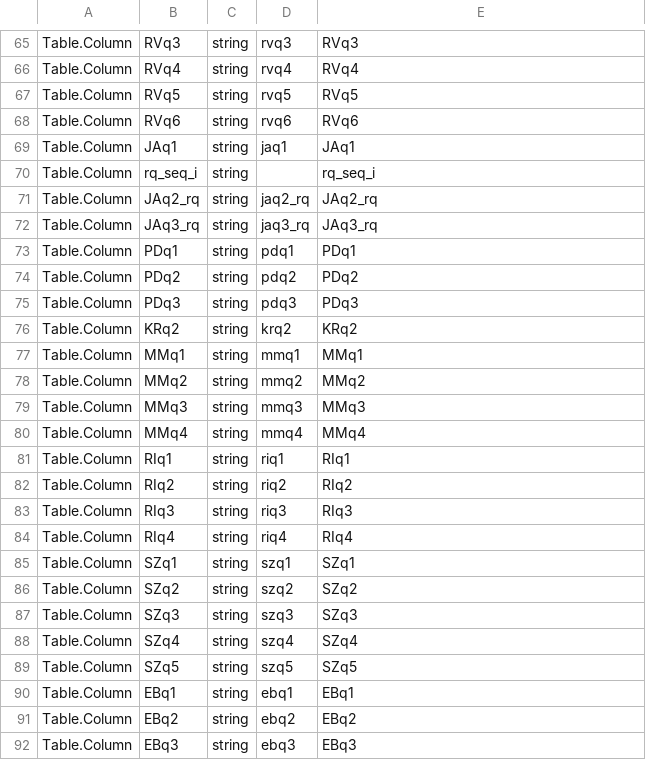
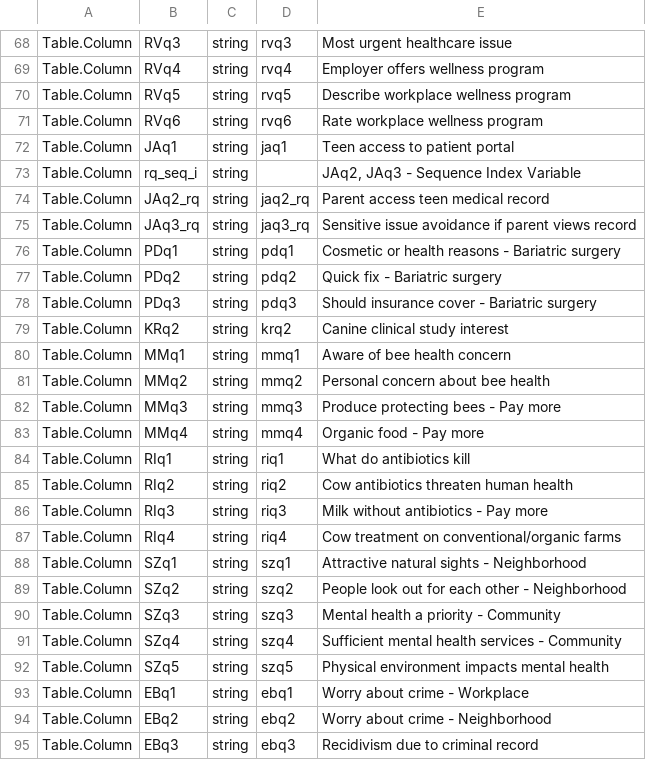
Before and after one commit to SDRDLAnalysts/data-projects, a CSV file: cornell-social-survey/cornell.edu-cnss-2017/metadata.csv, drawn as a sheet; only a part is shown, gaps mark what is left out; addresses are those after the commit; the diff covers the shown part only; the diff names each change by its address in the sheet, - before the commit and + after, or states it on an @@ line.

```diff
--- a/cornell-social-survey/cornell.edu-cnss-2017/metadata.csv
+++ b/cornell-social-survey/cornell.edu-cnss-2017/metadata.csv
-E68: RVq3
+E68: Most urgent healthcare issue
-E69: RVq4
+E69: Employer offers wellness program
-E70: RVq5
+E70: Describe workplace wellness program
-E71: RVq6
+E71: Rate workplace wellness program
-E72: JAq1
+E72: Teen access to patient portal
-E73: rq_seq_i
+E73: JAq2, JAq3 - Sequence Index Variable
-E74: JAq2_rq
+E74: Parent access teen medical record
-E75: JAq3_rq
+E75: Sensitive issue avoidance if parent views record
-E76: PDq1
+E76: Cosmetic or health reasons - Bariatric surgery
-E77: PDq2
+E77: Quick fix - Bariatric surgery
-E78: PDq3
+E78: Should insurance cover - Bariatric surgery
-E79: KRq2
+E79: Canine clinical study interest
-E80: MMq1
+E80: Aware of bee health concern
-E81: MMq2
+E81: Personal concern about bee health
-E82: MMq3
+E82: Produce protecting bees - Pay more
-E83: MMq4
+E83: Organic food - Pay more
-E84: RIq1
+E84: What do antibiotics kill
-E85: RIq2
+E85: Cow antibiotics threaten human health
-E86: RIq3
+E86: Milk without antibiotics - Pay more
-E87: RIq4
+E87: Cow treatment on conventional/organic farms
-E88: SZq1
+E88: Attractive natural sights - Neighborhood
-E89: SZq2
+E89: People look out for each other - Neighborhood
-E90: SZq3
+E90: Mental health a priority - Community
-E91: SZq4
+E91: Sufficient mental health services - Community
-E92: SZq5
+E92: Physical environment impacts mental health
-E93: EBq1
+E93: Worry about crime - Workplace
-E94: EBq2
+E94: Worry about crime - Neighborhood
-E95: EBq3
+E95: Recidivism due to criminal record
```
Also changed, not shown: 5 added rows, 1 moved row and 89 edited cells elsewhere in this file, 20 other files.
